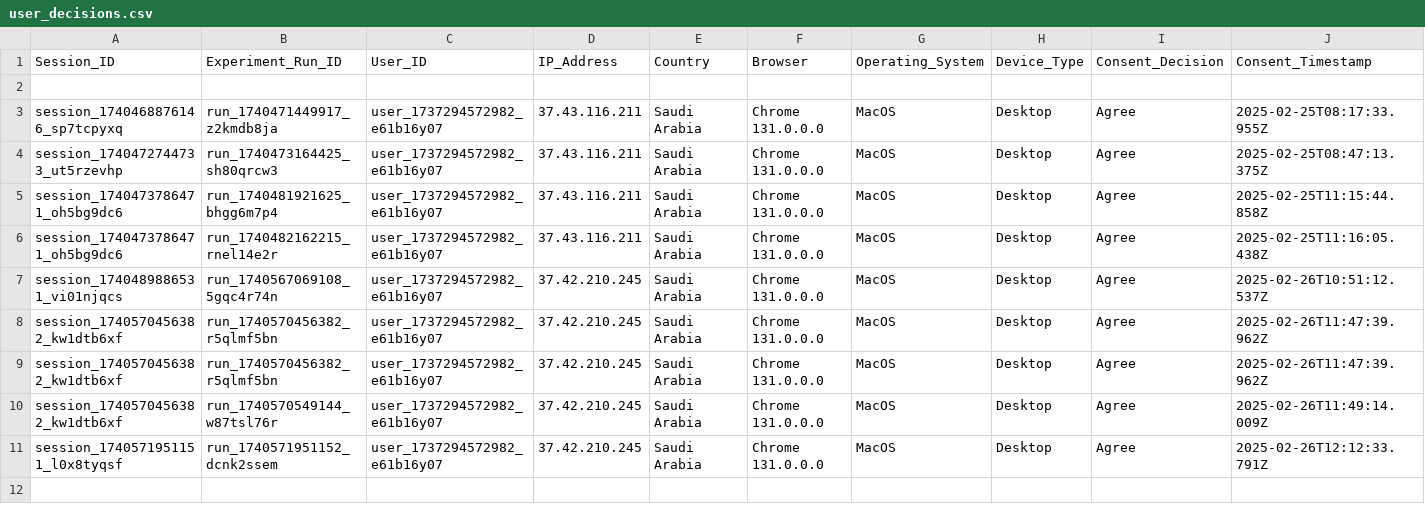
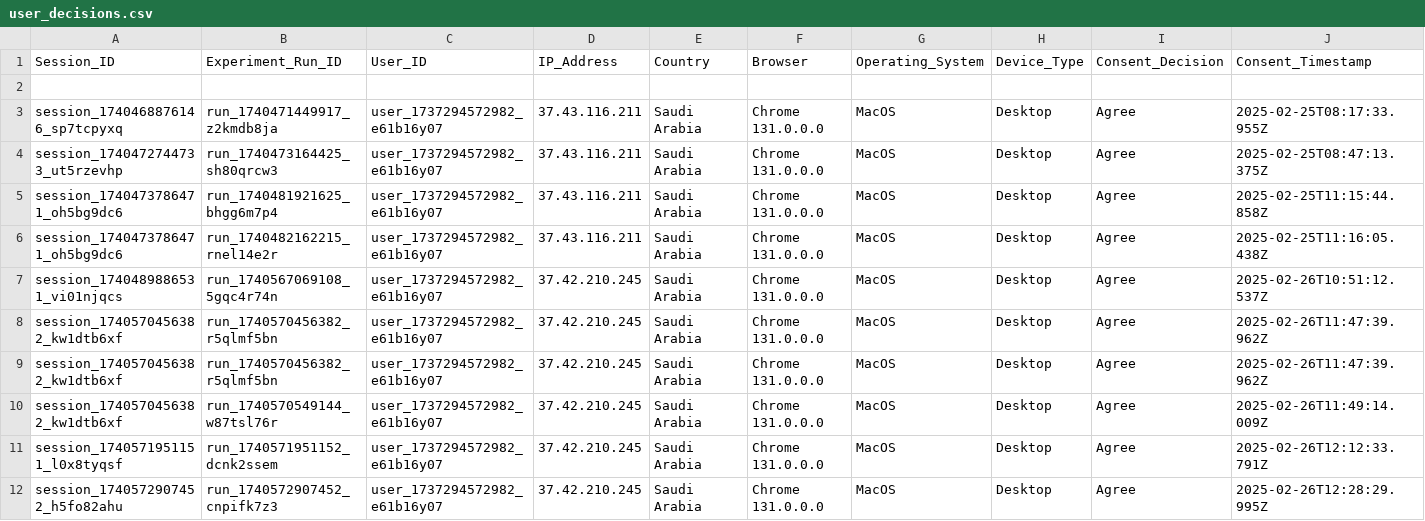
Before and after one commit to MARAM701/tracking-server, a CSV file: data/user_decisions.csv, drawn as a sheet; only a part is shown; rows hold the shown columns only; the diff names each change by its address in the sheet, - before the commit and + after, or states it on an @@ line.

Commit message:
Update tracking data

```diff
--- a/data/user_decisions.csv
+++ b/data/user_decisions.csv
+row 12: session_1740572907452_h5fo82ahu | run_1740572907452_cnpifk7z3 | user_1737294572982_e61b16y07 | 37.42.210.245 | Saudi Arabia | Chrome 131.0.0.0 | MacOS | Desktop | Agree | 2025-02-26T12:28:29.995Z
```
